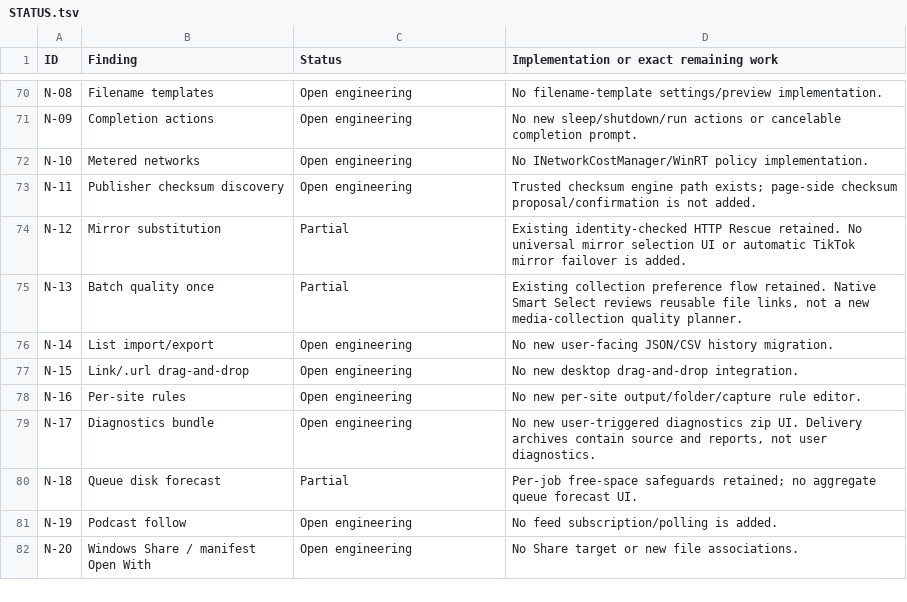
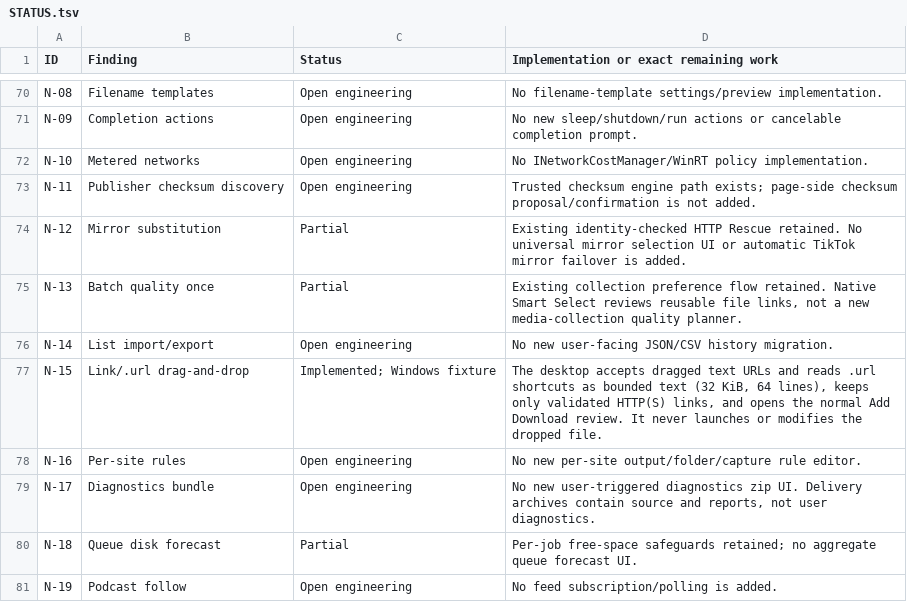
Before and after one commit to DarkOrbitWeaver/VESPER, a TSV file: DOCUMENTATION/STATUS.tsv, drawn as a sheet; only a part is shown, gaps mark what is left out; the shorter side is filled out with more unchanged rows.

Commit message:
support dropped internet shortcuts

```diff
--- a/DOCUMENTATION/STATUS.tsv
+++ b/DOCUMENTATION/STATUS.tsv
@@ -76,3 +76,3 @@ N-13	Batch quality once	Partial	Existing collection preference flow retained. Na
 N-14	List import/export	Open engineering	No new user-facing JSON/CSV history migration.
-N-15	Link/.url drag-and-drop	Open engineering	No new desktop drag-and-drop integration.
+N-15	Link/.url drag-and-drop	Implemented; Windows fixture	The desktop accepts dragged text URLs and reads .url shortcuts as bounded text (32 KiB, 64 lines), keeps only validated HTTP(S) links, and opens the normal Add Download review. It never launches or modifies the dropped file.
 N-16	Per-site rules	Open engineering	No new per-site output/folder/capture rule editor.
```
Also changed, not shown: 3 other files.
